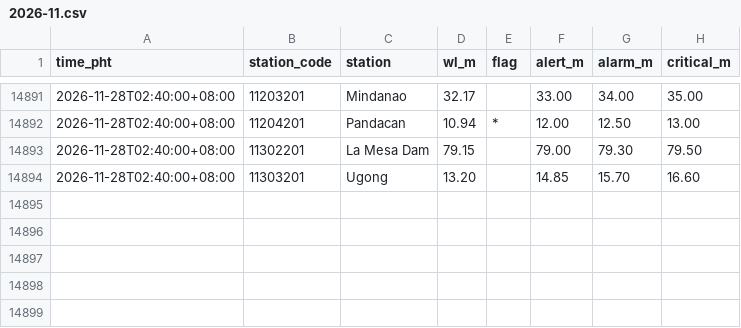
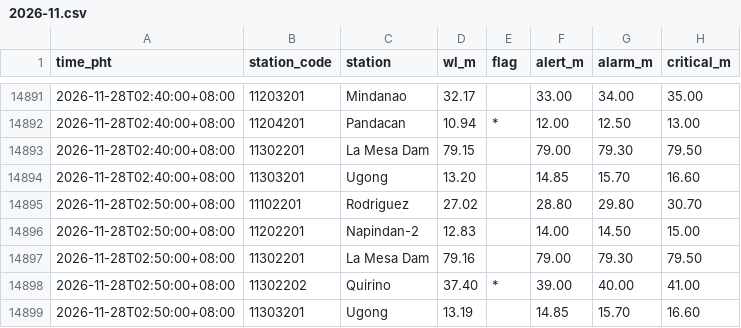
Before and after one commit to krystasis/ph-hazards, a CSV file: data/river_levels/2026-11.csv, drawn as a sheet; only a part is shown, gaps mark what is left out.

```diff
--- a/data/river_levels/2026-11.csv
+++ b/data/river_levels/2026-11.csv
@@ -14894 +14894,6 @@ time_pht,station_code,station,wl_m,flag,alert_m,alarm_m,critical_m
 2026-11-28T02:40:00+08:00,11303201,Ugong,13.20,,14.85,15.70,16.60
+2026-11-28T02:50:00+08:00,11102201,Rodriguez,27.02,,28.80,29.80,30.70
+2026-11-28T02:50:00+08:00,11202201,Napindan-2,12.83,,14.00,14.50,15.00
+2026-11-28T02:50:00+08:00,11302201,La Mesa Dam,79.16,,79.00,79.30,79.50
+2026-11-28T02:50:00+08:00,11302202,Quirino,37.40,*,39.00,40.00,41.00
+2026-11-28T02:50:00+08:00,11303201,Ugong,13.19,,14.85,15.70,16.60
```
Also changed, not shown: 4 other files.
